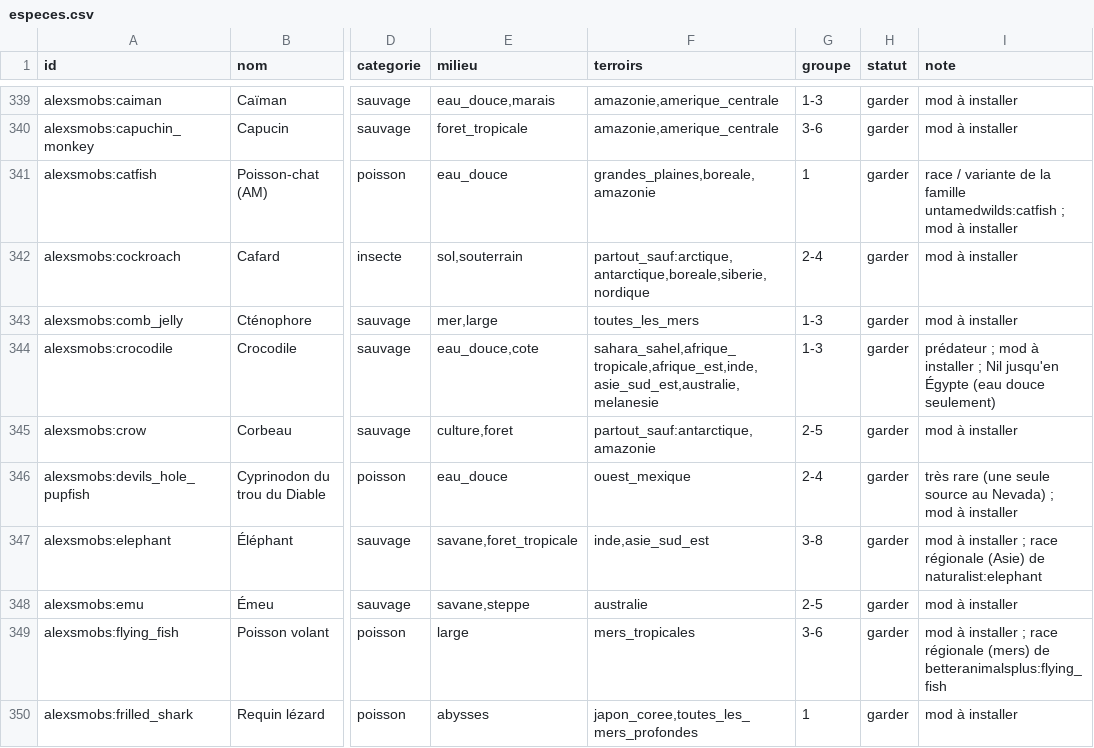
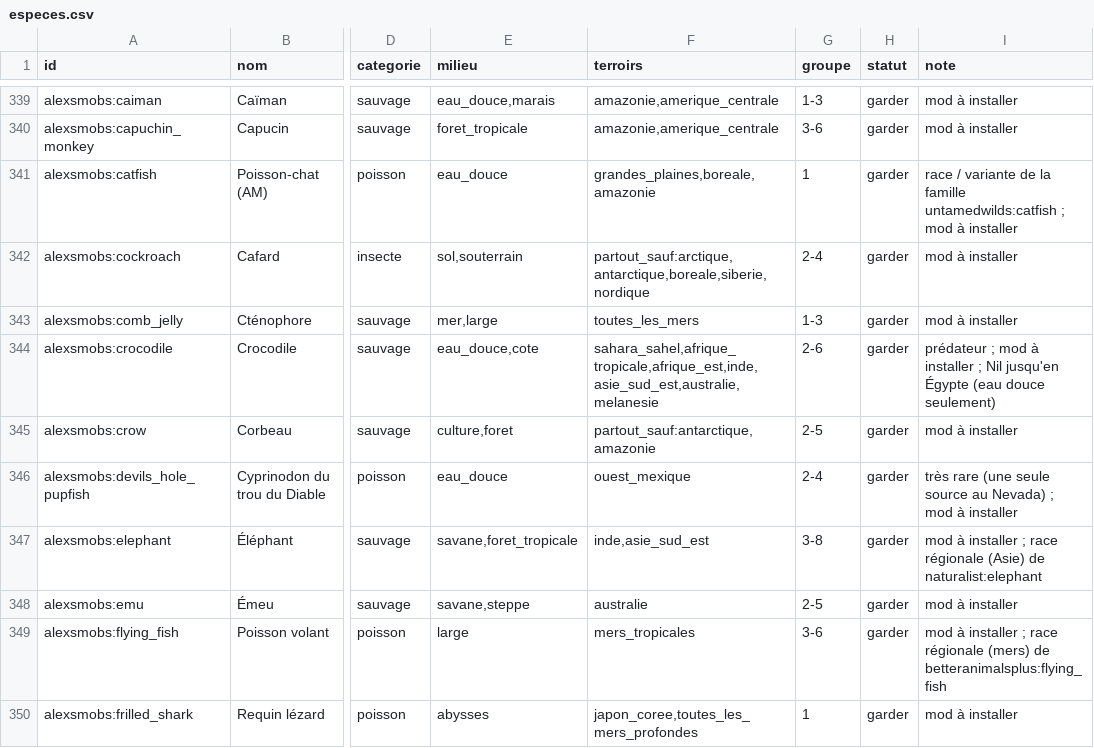
Before and after one commit to theMitch37/domaine-terre, a CSV file: outils/faune/especes.csv, drawn as a sheet; only a part is shown, gaps mark what is left out; the diff names each change by its address in the sheet, - before the commit and + after, or states it on an @@ line.

```diff
--- a/outils/faune/especes.csv
+++ b/outils/faune/especes.csv
-G344 (groupe): 1-3
+G344 (groupe): 2-6
```
Also changed, not shown: 3 other files.
